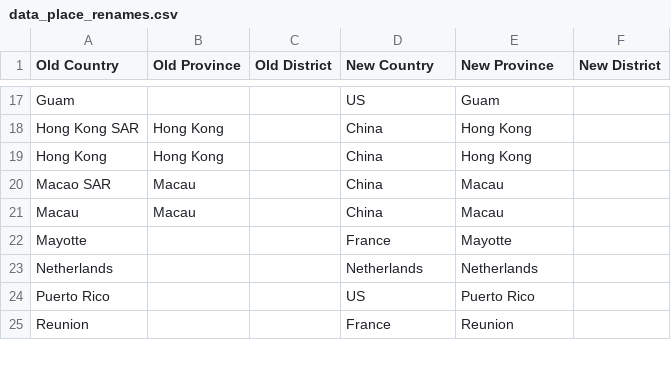
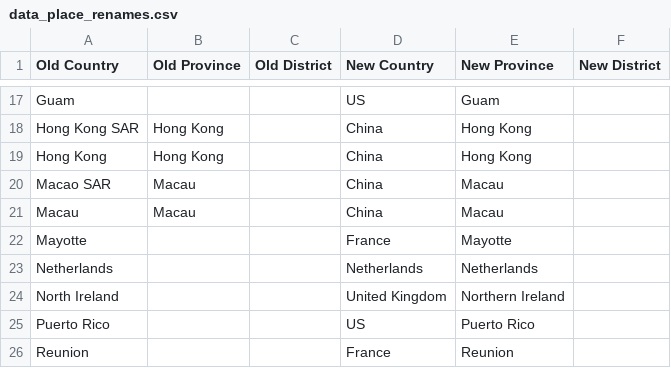
Before and after one commit to mherreshoff/c19map, a CSV file: recon/data_place_renames.csv, drawn as a sheet; only a part is shown, gaps mark what is left out; the diff names each change by its address in the sheet, - before the commit and + after, or states it on an @@ line.

Commit message:
Northern Ireland -> UK

```diff
--- a/recon/data_place_renames.csv
+++ b/recon/data_place_renames.csv
+row 24: North Ireland |  |  | United Kingdom | Northern Ireland
```
